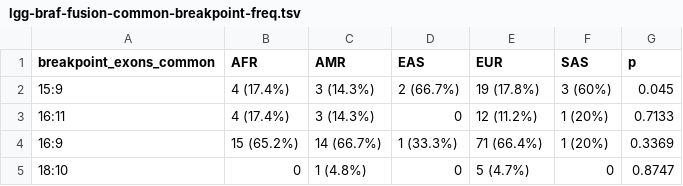
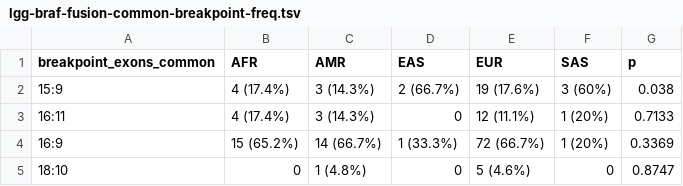
Before and after one commit to d3b-center/pbta-ancestry, a TSV file: analyses/braf-fusions/results/lgg-braf-fusion-common-breakpoint-freq.tsv, drawn as a sheet.

```diff
--- a/analyses/braf-fusions/results/lgg-braf-fusion-common-breakpoint-freq.tsv
+++ b/analyses/braf-fusions/results/lgg-braf-fusion-common-breakpoint-freq.tsv
@@ -1,5 +1,5 @@
 breakpoint_exons_common	AFR	AMR	EAS	EUR	SAS	p
-15:9	4 (17.4%)	3 (14.3%)	2 (66.7%)	19 (17.8%)	3 (60%)	0.045
-16:11	4 (17.4%)	3 (14.3%)	0	12 (11.2%)	1 (20%)	0.7133
-16:9	15 (65.2%)	14 (66.7%)	1 (33.3%)	71 (66.4%)	1 (20%)	0.3369
-18:10	0	1 (4.8%)	0	5 (4.7%)	0	0.8747
+15:9	4 (17.4%)	3 (14.3%)	2 (66.7%)	19 (17.6%)	3 (60%)	0.038
+16:11	4 (17.4%)	3 (14.3%)	0	12 (11.1%)	1 (20%)	0.7133
+16:9	15 (65.2%)	14 (66.7%)	1 (33.3%)	72 (66.7%)	1 (20%)	0.3369
+18:10	0	1 (4.8%)	0	5 (4.6%)	0	0.8747
```
Also changed, not shown: analyses/braf-fusions/results/lgg-braf-fusion-breakpoint-annotation.tsv, 2 other files.
